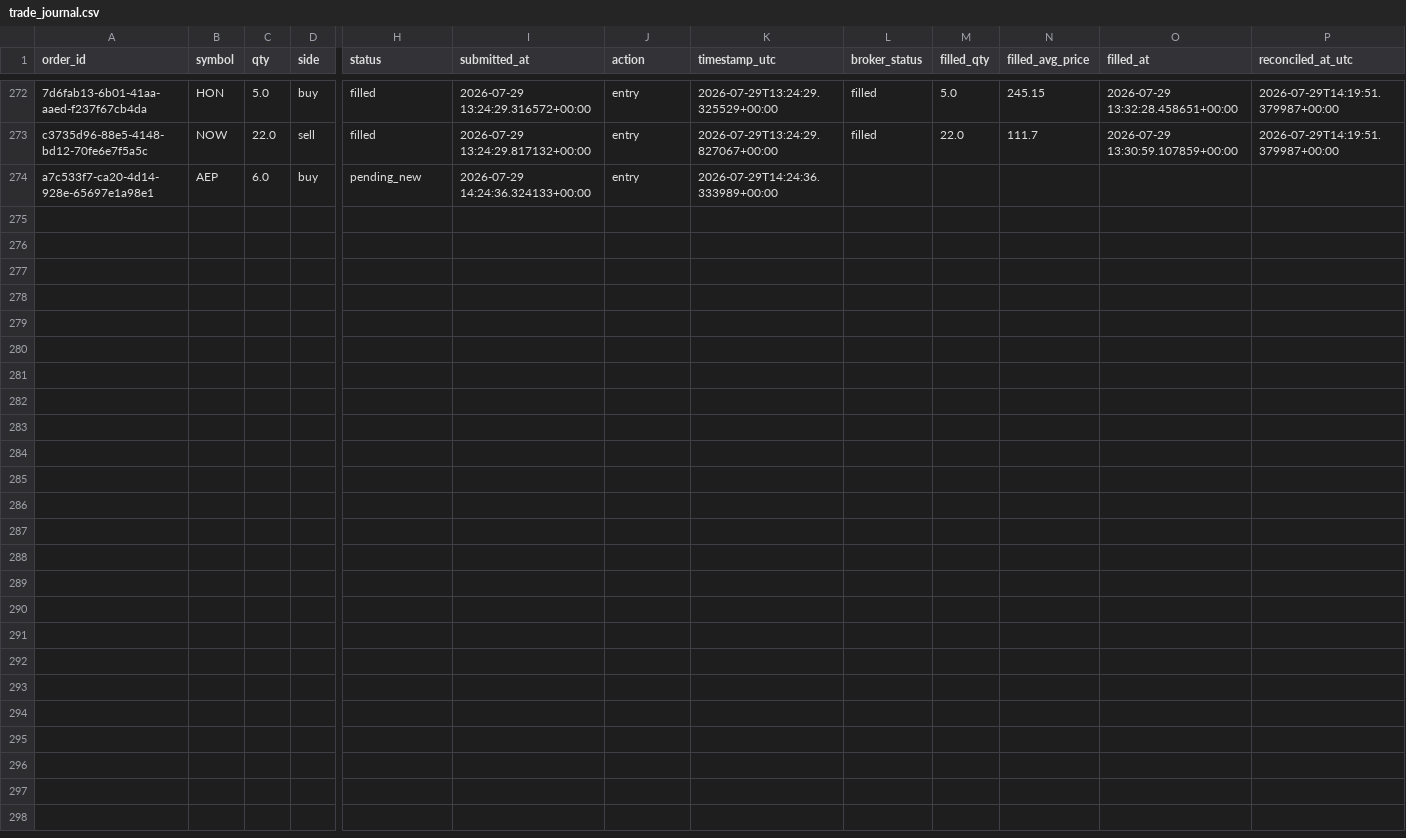
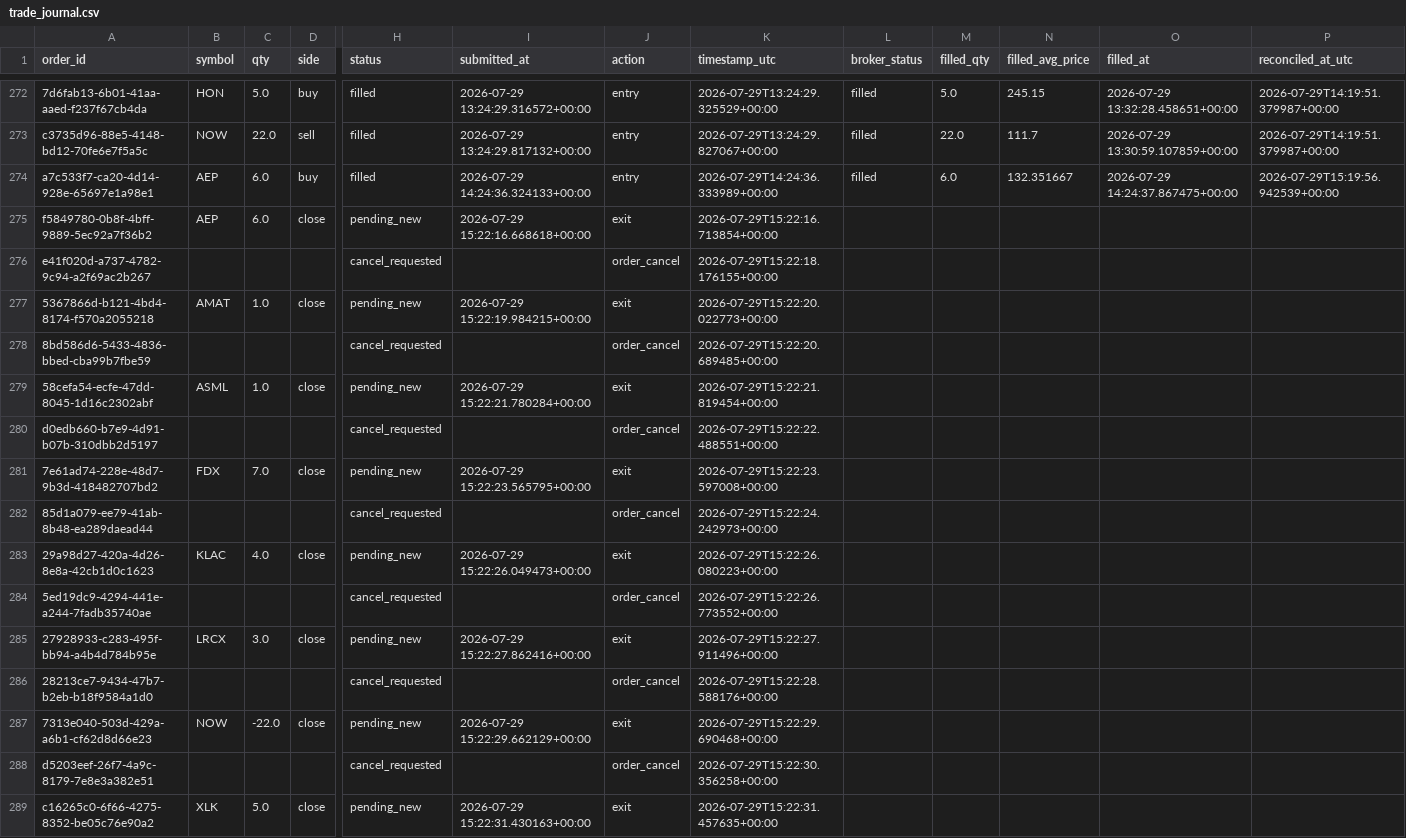
Before and after one commit to 6ixtyn9-sudo/Price, a CSV file: localdata/trade_journal.csv, drawn as a sheet; only a part is shown, gaps mark what is left out; rows hold the shown columns only; the diff names each change by its address in the sheet, - before the commit and + after, or states it on an @@ line.

```diff
--- a/localdata/trade_journal.csv
+++ b/localdata/trade_journal.csv
-H274 (status): pending_new
+H274 (status): filled
-L274 (broker_status): (empty)
+L274 (broker_status): filled
-M274 (filled_qty): (empty)
+M274 (filled_qty): 6.0
-N274 (filled_avg_price): (empty)
+N274 (filled_avg_price): 132.351667
-O274 (filled_at): (empty)
+O274 (filled_at): 2026-07-29 14:24:37.867475+00:00
-P274 (reconciled_at_utc): (empty)
+P274 (reconciled_at_utc): 2026-07-29T15:19:56.942539+00:00
+row 275: f5849780-0b8f-4bff-9889-5ec92a7f36b2 | AEP | 6.0 | close | pending_new | 2026-07-29 15:22:16.668618+00:00 | exit | 2026-07-29T15:22:16.713854+00:00
+row 276: e41f020d-a737-4782-9c94-a2f69ac2b267 |  |  |  | cancel_requested |  | order_cancel | 2026-07-29T15:22:18.176155+00:00
+row 277: 5367866d-b121-4bd4-8174-f570a2055218 | AMAT | 1.0 | close | pending_new | 2026-07-29 15:22:19.984215+00:00 | exit | 2026-07-29T15:22:20.022773+00:00
+row 278: 8bd586d6-5433-4836-bbed-cba99b7fbe59 |  |  |  | cancel_requested |  | order_cancel | 2026-07-29T15:22:20.689485+00:00
+row 279: 58cefa54-ecfe-47dd-8045-1d16c2302abf | ASML | 1.0 | close | pending_new | 2026-07-29 15:22:21.780284+00:00 | exit | 2026-07-29T15:22:21.819454+00:00
+row 280: d0edb660-b7e9-4d91-b07b-310dbb2d5197 |  |  |  | cancel_requested |  | order_cancel | 2026-07-29T15:22:22.488551+00:00
+row 281: 7e61ad74-228e-48d7-9b3d-418482707bd2 | FDX | 7.0 | close | pending_new | 2026-07-29 15:22:23.565795+00:00 | exit | 2026-07-29T15:22:23.597008+00:00
+row 282: 85d1a079-ee79-41ab-8b48-ea289daead44 |  |  |  | cancel_requested |  | order_cancel | 2026-07-29T15:22:24.242973+00:00
+row 283: 29a98d27-420a-4d26-8e8a-42cb1d0c1623 | KLAC | 4.0 | close | pending_new | 2026-07-29 15:22:26.049473+00:00 | exit | 2026-07-29T15:22:26.080223+00:00
+row 284: 5ed19dc9-4294-441e-a244-7fadb35740ae |  |  |  | cancel_requested |  | order_cancel | 2026-07-29T15:22:26.773552+00:00
+row 285: 27928933-c283-495f-bb94-a4b4d784b95e | LRCX | 3.0 | close | pending_new | 2026-07-29 15:22:27.862416+00:00 | exit | 2026-07-29T15:22:27.911496+00:00
+row 286: 28213ce7-9434-47b7-b2eb-b18f9584a1d0 |  |  |  | cancel_requested |  | order_cancel | 2026-07-29T15:22:28.588176+00:00
+row 287: 7313e040-503d-429a-a6b1-cf62d8d66e23 | NOW | -22.0 | close | pending_new | 2026-07-29 15:22:29.662129+00:00 | exit | 2026-07-29T15:22:29.690468+00:00
+row 288: d5203eef-26f7-4a9c-8179-7e8e3a382e51 |  |  |  | cancel_requested |  | order_cancel | 2026-07-29T15:22:30.356258+00:00
+row 289: c16265c0-6f66-4275-8352-be05c76e90a2 | XLK | 5.0 | close | pending_new | 2026-07-29 15:22:31.430163+00:00 | exit | 2026-07-29T15:22:31.457635+00:00
```
Also changed, not shown: localdata/live_forward_returns.csv, 2 other files.
